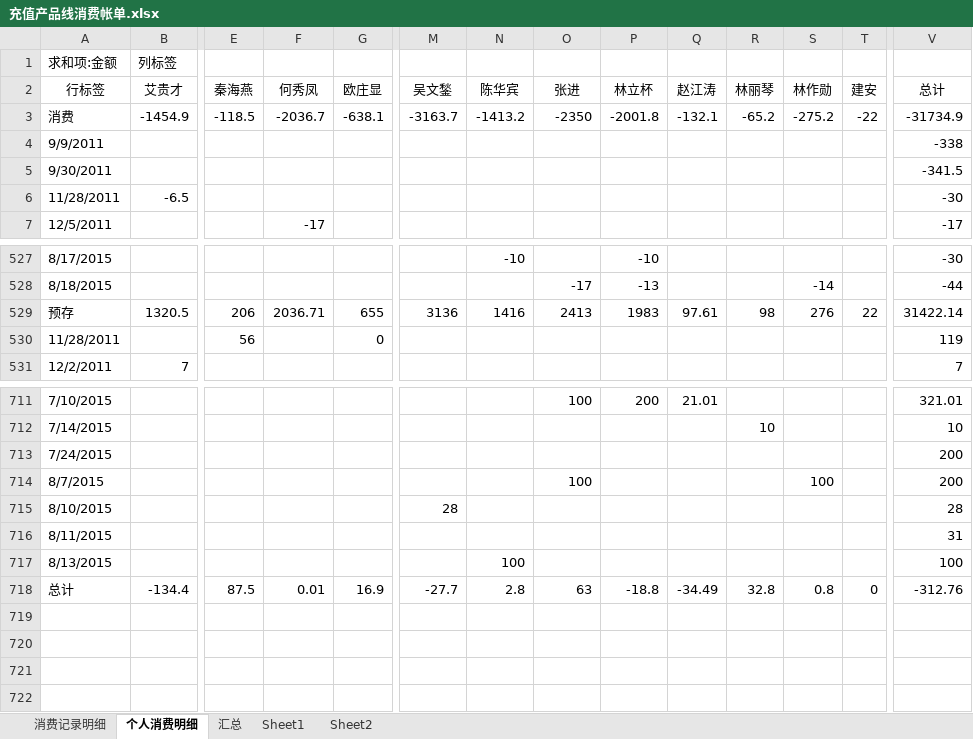
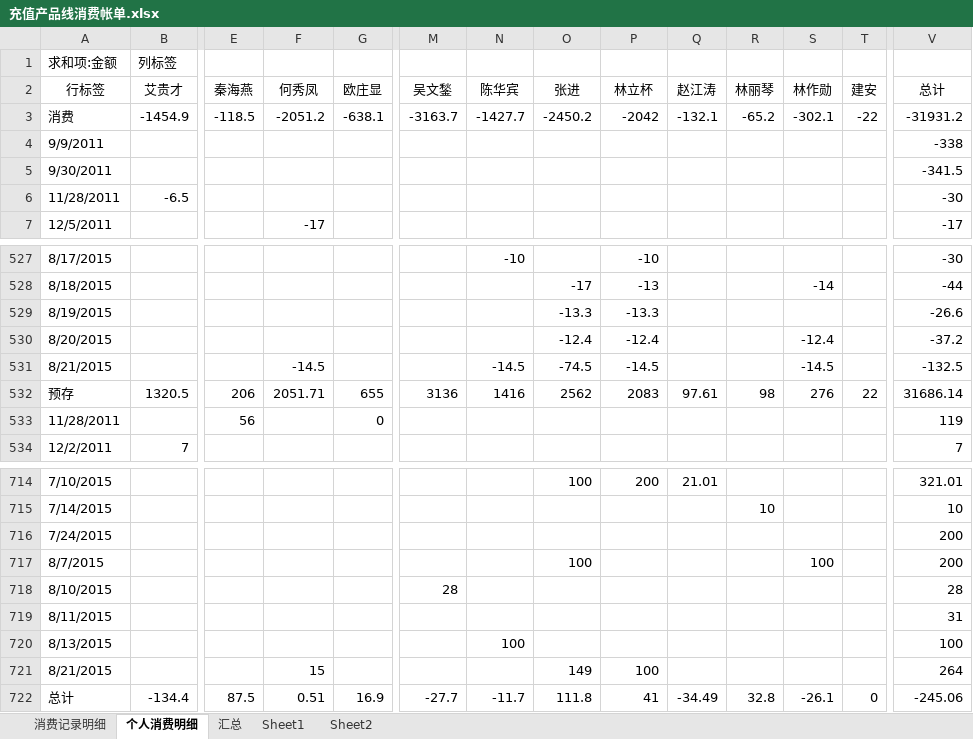
Before and after one commit to junyangren/BillingInfo, an Excel workbook: 充值产品线消费帐单.xlsx, sheet 个人消费明细, drawn as a sheet; only a part is shown, gaps mark what is left out; values as stored, in another font and other column widths than the file's, no borders; addresses are those after the commit; rows hold the shown columns only; the diff names each change by its address in the sheet, - before the commit and + after, or states it on an @@ line.

```diff
--- a/充值产品线消费帐单.xlsx (sheet 个人消费明细)
+++ b/充值产品线消费帐单.xlsx (sheet 个人消费明细)
-F3 (何秀凤): -2036.7
+F3 (何秀凤): -2051.2
-N3 (陈华宾): -1413.2
+N3 (陈华宾): -1427.7
-O3 (张进): -2350
+O3 (张进): -2450.2
-P3 (林立杯): -2001.8
+P3 (林立杯): -2042
-S3 (林作勋): -275.2
+S3 (林作勋): -302.1
-V3 (总计): -31734.9
+V3 (总计): -31931.2
+row 529: 8/19/2015 |  |  |  |  |  |  | -13.3 | -13.3 |  |  |  |  | -26.6
+row 530: 8/20/2015 |  |  |  |  |  |  | -12.4 | -12.4 |  |  | -12.4 |  | -37.2
+row 531: 8/21/2015 |  |  | -14.5 |  |  | -14.5 | -74.5 | -14.5 |  |  | -14.5 |  | -132.5
-F532 (何秀凤): 2036.71
+F532 (何秀凤): 2051.71
-O532 (张进): 2413
+O532 (张进): 2562
-P532 (林立杯): 1983
+P532 (林立杯): 2083
-V532 (总计): 31422.14
+V532 (总计): 31686.14
+row 721: 8/21/2015 |  |  | 15 |  |  |  | 149 | 100 |  |  |  |  | 264
-F722 (何秀凤): 0.01
+F722 (何秀凤): 0.51
-N722 (陈华宾): 2.8
+N722 (陈华宾): -11.7
-O722 (张进): 63
+O722 (张进): 111.8
-P722 (林立杯): -18.8
+P722 (林立杯): 41
-S722 (林作勋): 0.8
+S722 (林作勋): -26.1
-V722 (总计): -312.76
+V722 (总计): -245.06
```
Also changed, not shown: sheet 消费记录明细, sheet 汇总.
